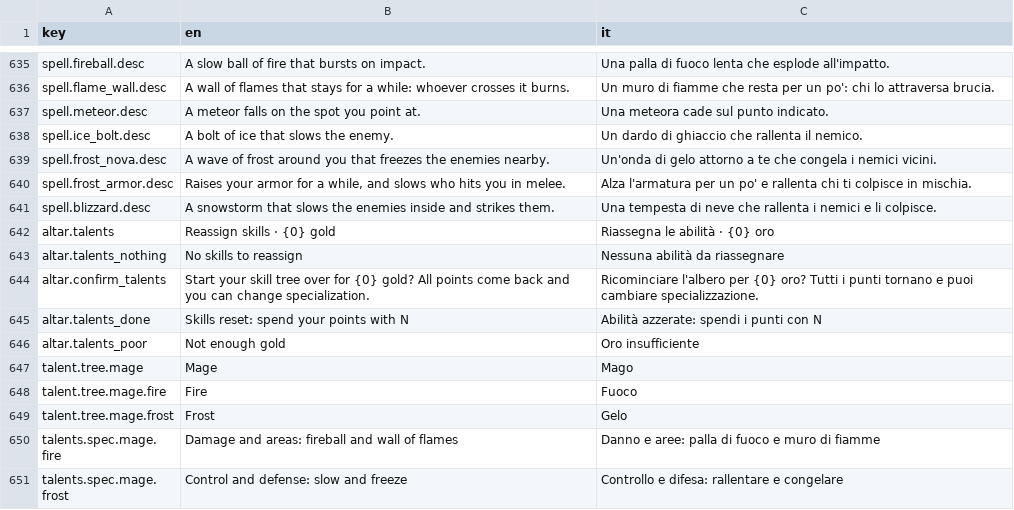
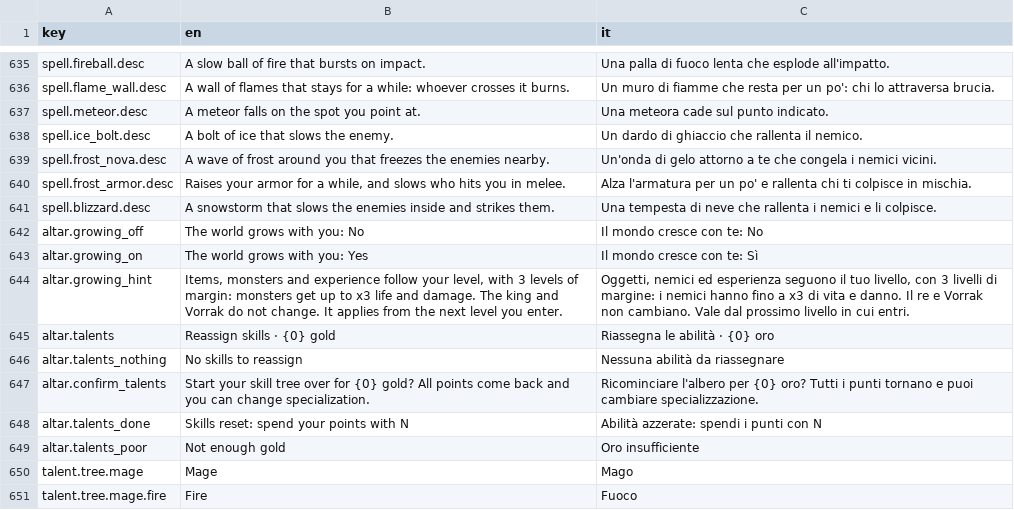
Before and after one commit to zanzaro-mirco/DarkDescent, a CSV file: Assets/_Project/Data/Localization/Strings.csv, drawn as a sheet; only a part is shown, gaps mark what is left out; the shorter side is filled out with more unchanged rows; the diff names each change by its address in the sheet, - before the commit and + after, or states it on an @@ line.

Commit message:
24.5 Il mondo cresce con te: interruttore all'altare, livello efficace, crescita dei nemici, salvataggio 11, misura (D12-D15)

```diff
--- a/Assets/_Project/Data/Localization/Strings.csv
+++ b/Assets/_Project/Data/Localization/Strings.csv
+row 642: altar.growing_off | The world grows with you: No | Il mondo cresce con te: No
+row 643: altar.growing_on | The world grows with you: Yes | Il mondo cresce con te: Sì
+row 644: altar.growing_hint | Items, monsters and experience follow your level, with 3 levels of margin: monsters get up to x3 life and damage. The king and Vorrak do not change. It applies from the next level you enter. | Oggetti, nemici ed esperienza seguono il tuo livello, con 3 livelli di margine: i nemici hanno fino a x3 di vita e danno. Il re e Vorrak non cambiano. Vale dal prossimo livello in cui entri.
```
Also changed, not shown: 25 other files.
